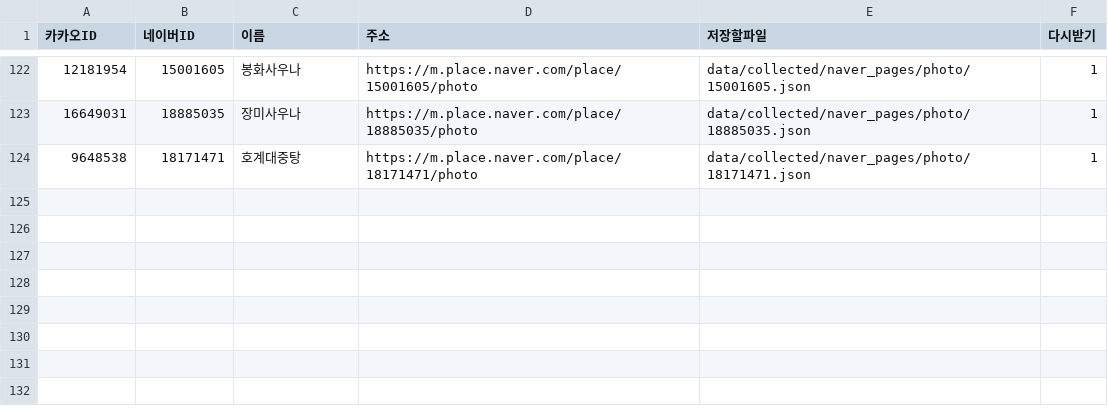
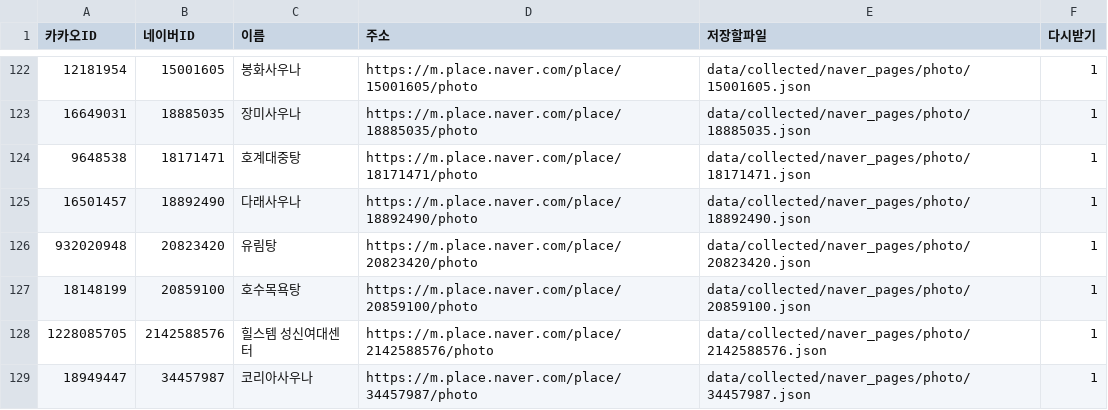
Before and after one commit to taeolee1310/10_23_map_test, a CSV file: data/collected/naver_photo_todo.csv, drawn as a sheet; only a part is shown, gaps mark what is left out; the diff names each change by its address in the sheet, - before the commit and + after, or states it on an @@ line.

```diff
--- a/data/collected/naver_photo_todo.csv
+++ b/data/collected/naver_photo_todo.csv
+row 125: 16501457 | 18892490 | 다래사우나 | https://m.place.naver.com/place/18892490/photo | data/collected/naver_pages/photo/18892490.json | 1
+row 126: 932020948 | 20823420 | 유림탕 | https://m.place.naver.com/place/20823420/photo | data/collected/naver_pages/photo/20823420.json | 1
+row 127: 18148199 | 20859100 | 호수목욕탕 | https://m.place.naver.com/place/20859100/photo | data/collected/naver_pages/photo/20859100.json | 1
+row 128: 1228085705 | 2142588576 | 힐스템 성신여대센터 | https://m.place.naver.com/place/2142588576/photo | data/collected/naver_pages/photo/2142588576.json | 1
+row 129: 18949447 | 34457987 | 코리아사우나 | https://m.place.naver.com/place/34457987/photo | data/collected/naver_pages/photo/34457987.json | 1
```
Also changed, not shown: data/collected/facts_judged.csv, data/collected/naver_id_found.csv, 10 other files.
